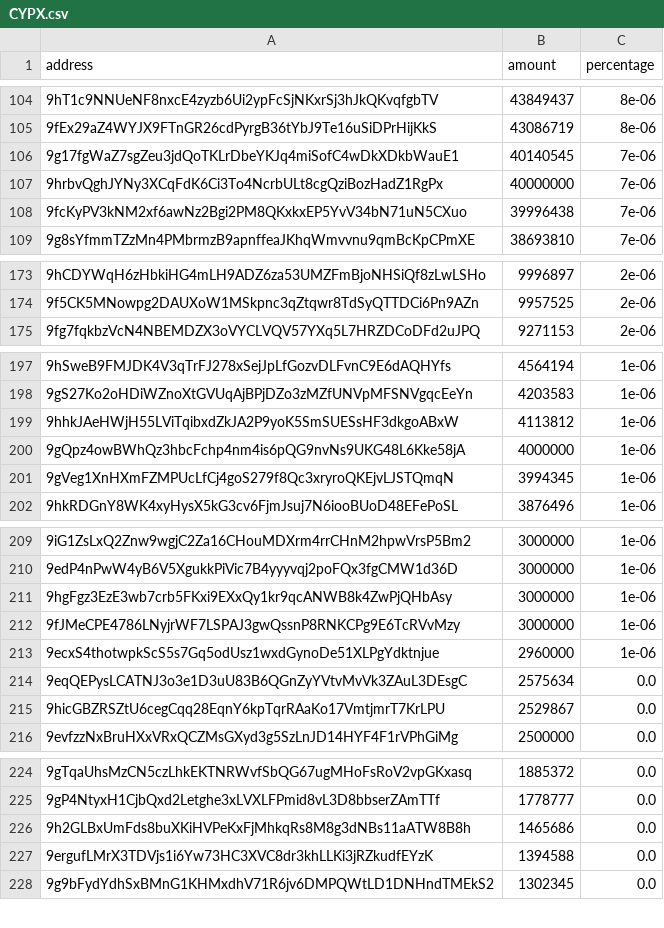
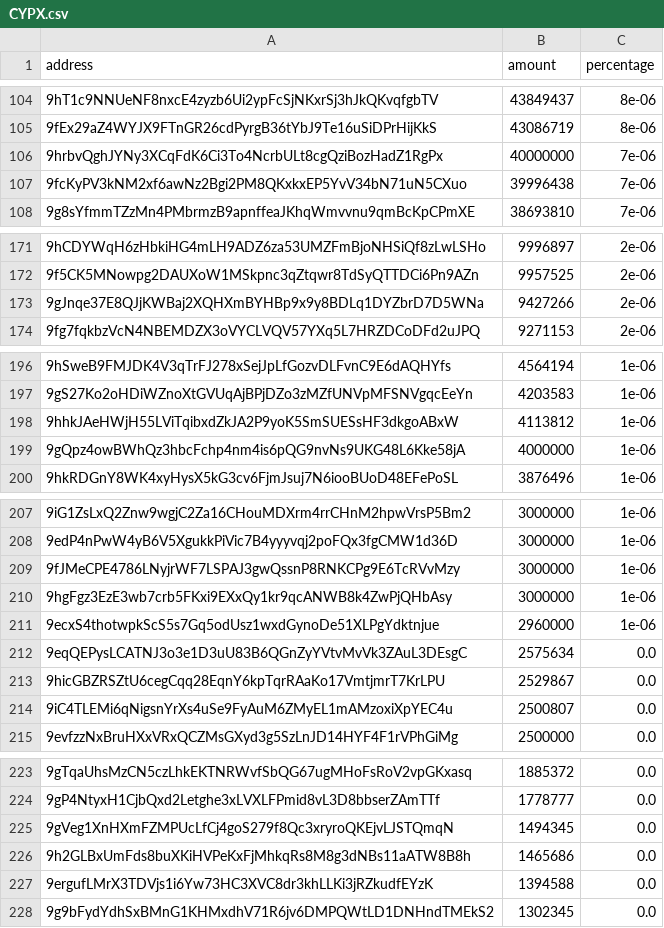
Before and after one commit to babygrenade/ergo-tokenautics, a CSV file: data/CYPX.csv, drawn as a sheet; only a part is shown, gaps mark what is left out; removed rows and columns are numbered as before the commit, all else as after; the diff covers the shown part only; the diff names each change by its address in the sheet, - before the commit and + after, or states it on an @@ line.

```diff
--- a/data/CYPX.csv
+++ b/data/CYPX.csv
-row 106: 9g17fgWaZ7sgZeu3jdQoTKLrDbeYKJq4miSofC4wDkXDkbWauE1 | 40140545 | 7e-06
+row 173: 9gJnqe37E8QJjKWBaj2XQHXmBYHBp9x9y8BDLq1DYZbrD7D5WNa | 9427266 | 2e-06
-row 201: 9gVeg1XnHXmFZMPUcLfCj4goS279f8Qc3xryroQKEjvLJSTQmqN | 3994345 | 1e-06
@@ row 212 moved to row 209: 9fJMeCPE4786LNyjrWF7LSPAJ3gwQssnP8RNKCPg… @@
+row 214: 9iC4TLEMi6qNigsnYrXs4uSe9FyAuM6ZMyEL1mAMzoxiXpYEC4u | 2500807 | 0.0
+row 225: 9gVeg1XnHXmFZMPUcLfCj4goS279f8Qc3xryroQKEjvLJSTQmqN | 1494345 | 0.0
```
Also changed, not shown: 6 added rows, 8 removed rows, 17 moved rows and 12 edited cells elsewhere in this file, data/EXLE.csv, data/FLUX.csv, 13 other files.
